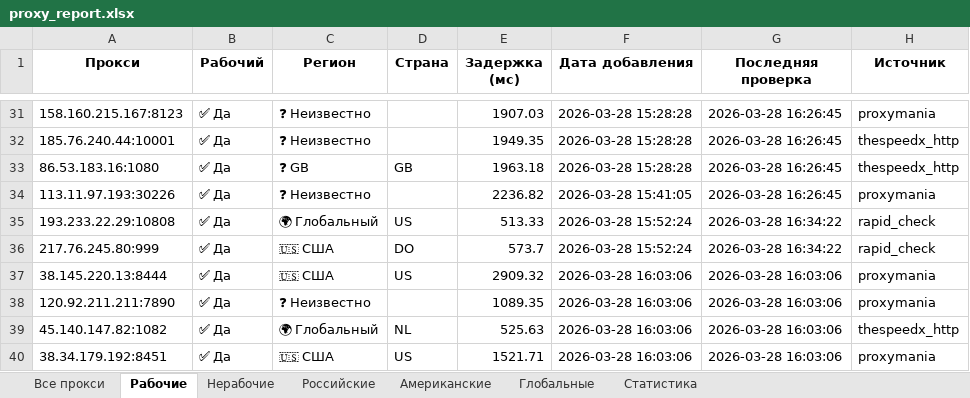
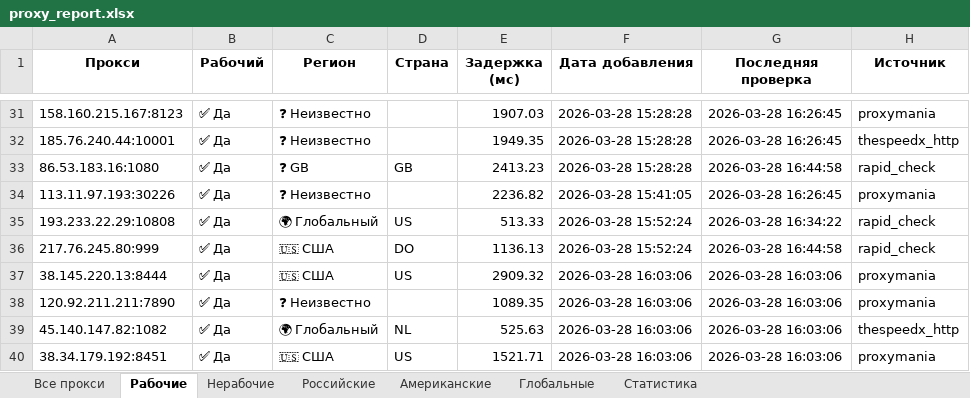
Before and after one commit to Ganjo1st/Proctor, an Excel workbook: reports/proxy_report.xlsx, sheet Рабочие, drawn as a sheet; only a part is shown, gaps mark what is left out; values as stored, in another font and other column widths than the file's, no borders; the diff covers the shown part only; the diff names each change by its address in the sheet, - before the commit and + after, or states it on an @@ line.

```diff
--- a/reports/proxy_report.xlsx (sheet Рабочие)
+++ b/reports/proxy_report.xlsx (sheet Рабочие)
-E33 (Задержка (мс)): 1963.18
+E33 (Задержка (мс)): 2413.23
-G33 (Последняя проверка): 2026-03-28 16:26:45
+G33 (Последняя проверка): 2026-03-28 16:44:58
-H33 (Источник): thespeedx_http
+H33 (Источник): rapid_check
-E36 (Задержка (мс)): 573.7
+E36 (Задержка (мс)): 1136.13
-G36 (Последняя проверка): 2026-03-28 16:34:22
+G36 (Последняя проверка): 2026-03-28 16:44:58
```
Also changed, not shown: 4 added rows and 20 edited cells elsewhere in this sheet, sheet Все прокси, sheet Американские, sheet Глобальные, sheet Статистика, 6 other files.
